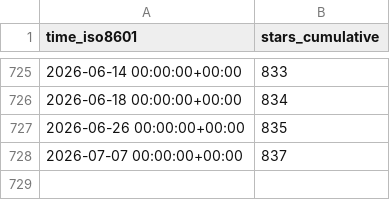
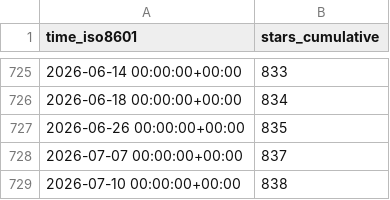
Before and after one commit to benfulcher/hctsa, a CSV file: benfulcher/hctsa/ghrs-data/stargazers.csv, drawn as a sheet; only a part is shown, gaps mark what is left out; the diff names each change by its address in the sheet, - before the commit and + after, or states it on an @@ line.

```diff
--- a/benfulcher/hctsa/ghrs-data/stargazers.csv
+++ b/benfulcher/hctsa/ghrs-data/stargazers.csv
+row 729: 2026-07-10 00:00:00+00:00 | 838
```
